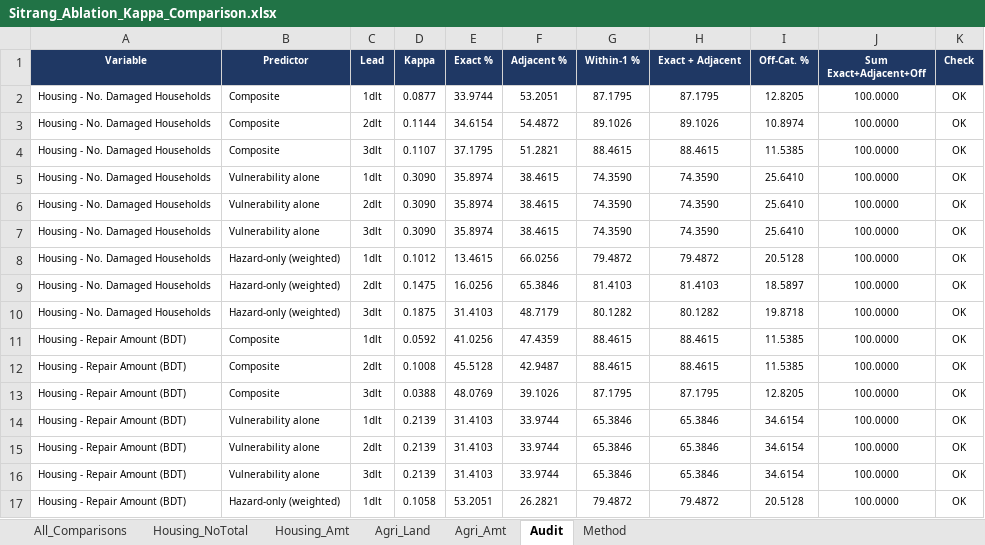
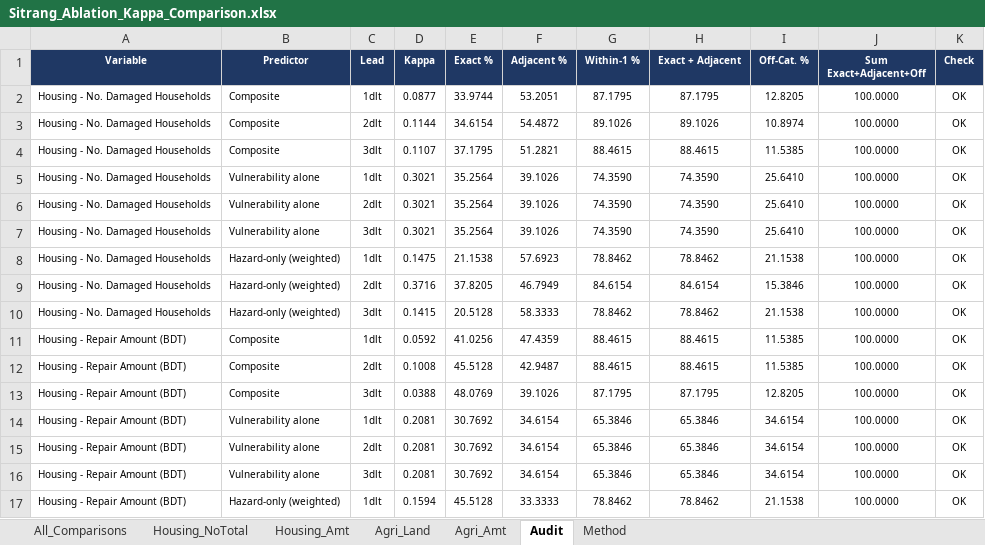
Before and after one commit to ibrahim-abdullah16/IBF-Analysis, an Excel workbook: outputs/sitrang/Ablation_Kappa_Comparison/Sitrang_Ablation_Kappa_Comparison.xlsx, sheet Audit, drawn as a sheet; only a part is shown; values as stored, in another font and other column widths than the file's, no borders; the diff covers the shown part only; the diff names each change by its address in the sheet, - before the commit and + after, or states it on an @@ line.

```diff
--- a/outputs/sitrang/Ablation_Kappa_Comparison/Sitrang_Ablation_Kappa_Comparison.xlsx (sheet Audit)
+++ b/outputs/sitrang/Ablation_Kappa_Comparison/Sitrang_Ablation_Kappa_Comparison.xlsx (sheet Audit)
-D5:D7 (Kappa): 0.3090
+D5:D7 (Kappa): 0.3021
-E5:E7 (Exact %): 35.8974
+E5:E7 (Exact %): 35.2564
-F5:F7 (Adjacent %): 38.4615
+F5:F7 (Adjacent %): 39.1026
-D8 (Kappa): 0.1012
+D8 (Kappa): 0.1475
-E8 (Exact %): 13.4615
+E8 (Exact %): 21.1538
-F8 (Adjacent %): 66.0256
+F8 (Adjacent %): 57.6923
-G8 (Within-1 %): 79.4872
+G8 (Within-1 %): 78.8462
-H8 (Exact + Adjacent): 79.4872
+H8 (Exact + Adjacent): 78.8462
-I8 (Off-Cat. %): 20.5128
+I8 (Off-Cat. %): 21.1538
-D9 (Kappa): 0.1475
+D9 (Kappa): 0.3716
-E9 (Exact %): 16.0256
+E9 (Exact %): 37.8205
-F9 (Adjacent %): 65.3846
+F9 (Adjacent %): 46.7949
-G9 (Within-1 %): 81.4103
+G9 (Within-1 %): 84.6154
-H9 (Exact + Adjacent): 81.4103
+H9 (Exact + Adjacent): 84.6154
-I9 (Off-Cat. %): 18.5897
+I9 (Off-Cat. %): 15.3846
-D10 (Kappa): 0.1875
+D10 (Kappa): 0.1415
-E10 (Exact %): 31.4103
+E10 (Exact %): 20.5128
-F10 (Adjacent %): 48.7179
+F10 (Adjacent %): 58.3333
-G10 (Within-1 %): 80.1282
+G10 (Within-1 %): 78.8462
-H10 (Exact + Adjacent): 80.1282
+H10 (Exact + Adjacent): 78.8462
-I10 (Off-Cat. %): 19.8718
+I10 (Off-Cat. %): 21.1538
-D14:D16 (Kappa): 0.2139
+D14:D16 (Kappa): 0.2081
-E14:E16 (Exact %): 31.4103
+E14:E16 (Exact %): 30.7692
-F14:F16 (Adjacent %): 33.9744
+F14:F16 (Adjacent %): 34.6154
-D17 (Kappa): 0.1058
+D17 (Kappa): 0.1594
-E17 (Exact %): 53.2051
+E17 (Exact %): 45.5128
-F17 (Adjacent %): 26.2821
+F17 (Adjacent %): 33.3333
-G17 (Within-1 %): 79.4872
+G17 (Within-1 %): 78.8462
-H17 (Exact + Adjacent): 79.4872
+H17 (Exact + Adjacent): 78.8462
-I17 (Off-Cat. %): 20.5128
+I17 (Off-Cat. %): 21.1538
```
Also changed, not shown: 65 edited cells elsewhere in this sheet, sheet All_Comparisons, sheet Agri_Amt, sheet Housing_NoTotal, sheet Agri_Land, sheet Housing_Amt, sheet Method, outputs/midhili/Ablation_Kappa_Comparison/Midhili_Ablation_Kappa_Comparison.xlsx, outputs/remal/Ablation_Kappa_Comparison/Remal_Ablation_Kappa_Comparison.xlsx, 16 other files.
